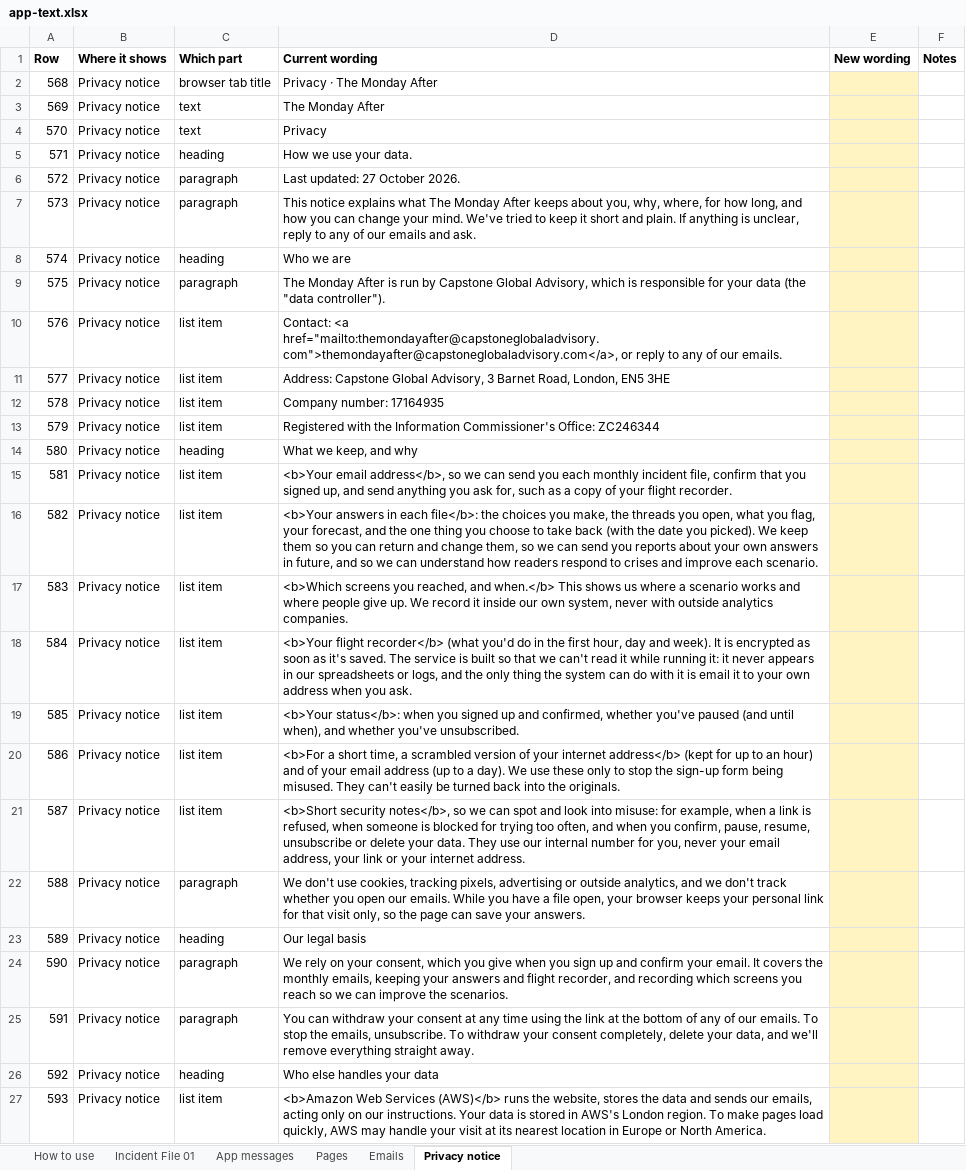
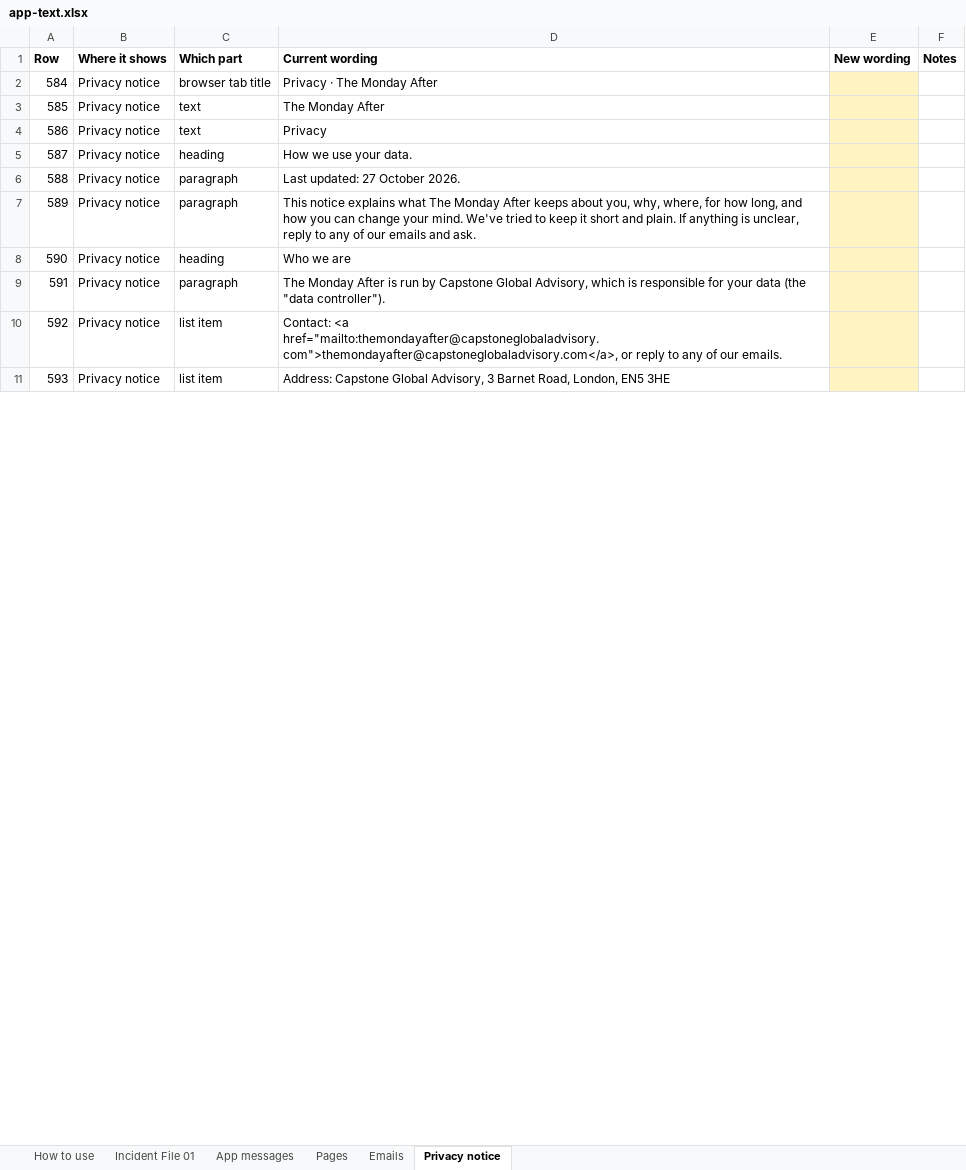
Before and after one commit to matthewcain45/MondayAfter-, an Excel workbook: docs/app-text.xlsx, sheet Privacy notice, drawn as a sheet; only a part is shown; values as stored, in another font and other column widths than the file's, no borders; removed rows and columns are numbered as before the commit, all else as after; the diff covers the shown part only; the diff names each change by its address in the sheet, - before the commit and + after, or states it on an @@ line.

```diff
--- a/docs/app-text.xlsx (sheet Privacy notice)
+++ b/docs/app-text.xlsx (sheet Privacy notice)
-row 2: 568 | Privacy notice | browser tab title | Privacy · The Monday After
-row 3: 569 | Privacy notice | text | The Monday After
-row 4: 570 | Privacy notice | text | Privacy
-row 5: 571 | Privacy notice | heading | How we use your data.
-row 6: 572 | Privacy notice | paragraph | Last updated: 27 October 2026.
-row 7: 573 | Privacy notice | paragraph | This notice explains what The Monday After keeps about you, why, where, for how long, and how you can change your mind. We've tried to keep it short and plain. If anything is unclear, reply to any of our emails and ask.
-row 8: 574 | Privacy notice | heading | Who we are
-row 9: 575 | Privacy notice | paragraph | The Monday After is run by Capstone Global Advisory, which is responsible for your data (the "data controller").
-row 10: 576 | Privacy notice | list item | Contact: <a href="mailto:themondayafter@capstoneglobaladvisory.com">themondayafter@capstoneglobaladvisory.com</a>, or reply to any of our emails.
-row 11: 577 | Privacy notice | list item | Address: Capstone Global Advisory, 3 Barnet Road, London, EN5 3HE
-row 12: 578 | Privacy notice | list item | Company number: 17164935
-row 13: 579 | Privacy notice | list item | Registered with the Information Commissioner's Office: ZC246344
-row 14: 580 | Privacy notice | heading | What we keep, and why
-row 15: 581 | Privacy notice | list item | <b>Your email address</b>, so we can send you each monthly incident file, confirm that you signed up, and send anything you ask for, such as a copy of your flight recorder.
-row 16: 582 | Privacy notice | list item | <b>Your answers in each file</b>: the choices you make, the threads you open, what you flag, your forecast, and the one thing you choose to take back (with the date you picked). We keep them so you can return and change them, so we can send you reports about your own answers in future, and so we can understand how readers respond to crises and improve each scenario.
-row 17: 583 | Privacy notice | list item | <b>Which screens you reached, and when.</b> This shows us where a scenario works and where people give up. We record it inside our own system, never with outside analytics companies.
-C2 (Which part): list item
+C2 (Which part): browser tab title
-D2 (Current wording): <b>Your flight recorder</b> (what you'd do in the first hour, day and week). It is encrypted as soon as it's saved. The service is built so that we can't read it while running it: it never appears in our spreadsheets or logs, and the only thing the system can do with it is email it to your own address when you ask.
+D2 (Current wording): Privacy · The Monday After
-C3:C4 (Which part): list item
+C3:C4 (Which part): text
-D3 (Current wording): <b>Your status</b>: when you signed up and confirmed, whether you've paused (and until when), and whether you've unsubscribed.
+D3 (Current wording): The Monday After
-D4 (Current wording): <b>For a short time, a scrambled version of your internet address</b> (kept for up to an hour) and of your email address (up to a day). We use these only to stop the sign-up form being misused. They can't easily be turned back into the originals.
+D4 (Current wording): Privacy
-C5 (Which part): list item
+C5 (Which part): heading
-D5 (Current wording): <b>Short security notes</b>, so we can spot and look into misuse: for example, when a link is refused, when someone is blocked for trying too often, and when you confirm, pause, resume, unsubscribe or delete your data. They use our internal number for you, never your email address, your link or your internet address.
+D5 (Current wording): How we use your data.
-D6 (Current wording): We don't use cookies, tracking pixels, advertising or outside analytics, and we don't track whether you open our emails. While you have a file open, your browser keeps your personal link for that visit only, so the page can save your answers.
+D6 (Current wording): Last updated: 27 October 2026.
-C7 (Which part): heading
+C7 (Which part): paragraph
-D7 (Current wording): Our legal basis
+D7 (Current wording): This notice explains what The Monday After keeps about you, why, where, for how long, and how you can change your mind. We've tried to keep it short and plain. If anything is unclear, reply to any of our emails and ask.
-C8 (Which part): paragraph
+C8 (Which part): heading
-D8 (Current wording): We rely on your consent, which you give when you sign up and confirm your email. It covers the monthly emails, keeping your answers and flight recorder, and recording which screens you reach so we can improve the scenarios.
+D8 (Current wording): Who we are
-D9 (Current wording): You can withdraw your consent at any time using the link at the bottom of any of our emails. To stop the emails, unsubscribe. To withdraw your consent completely, delete your data, and we'll remove everything straight away.
+D9 (Current wording): The Monday After is run by Capstone Global Advisory, which is responsible for your data (the "data controller").
-C10 (Which part): heading
+C10 (Which part): list item
-D10 (Current wording): Who else handles your data
+D10 (Current wording): Contact: <a href="mailto:themondayafter@capstoneglobaladvisory.com">themondayafter@capstoneglobaladvisory.com</a>, or reply to any of our emails.
-D11 (Current wording): <b>Amazon Web Services (AWS)</b> runs the website, stores the data and sends our emails, acting only on our instructions. Your data is stored in AWS's London region. To make pages load quickly, AWS may handle your visit at its nearest location in Europe or North America.
+D11 (Current wording): Address: Capstone Global Advisory, 3 Barnet Road, London, EN5 3HE
```
Also changed, not shown: 16 added rows and 20 edited cells elsewhere in this sheet, sheet Pages, sheet App messages, sheet Incident File 01, sheet Emails, hidden cells, 2 other files.
